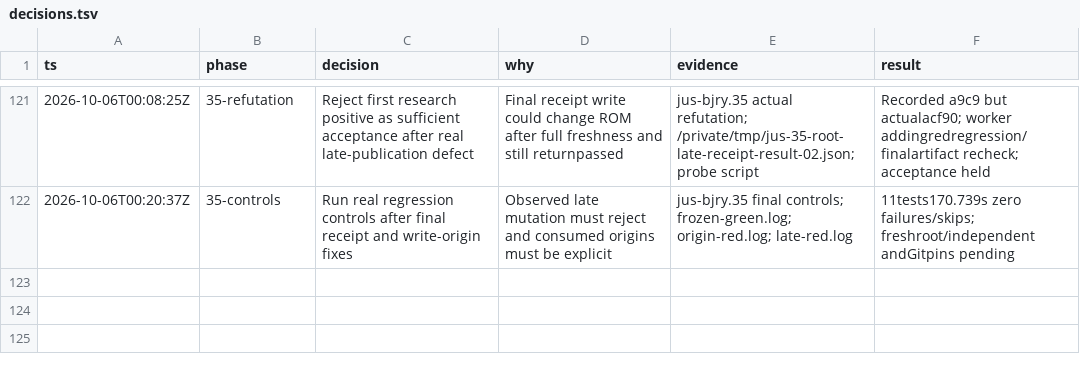
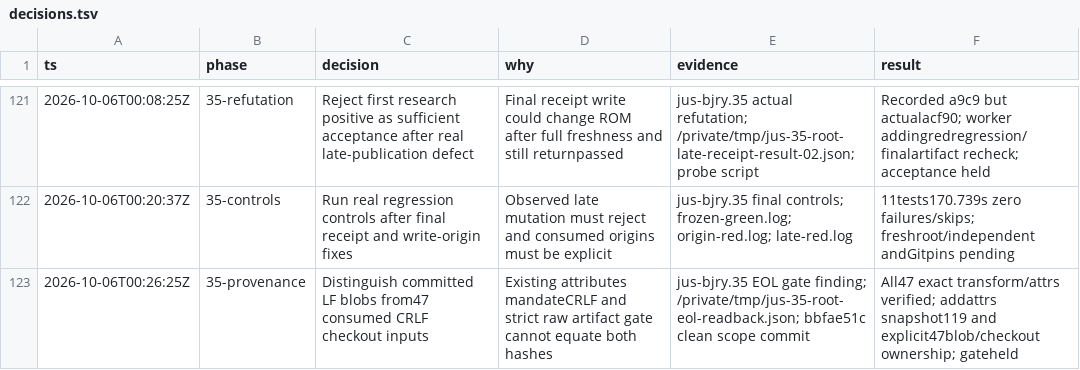
Before and after one commit to drj613/JUSDecomp, a TSV file: decomp/matching-notes/decisions.tsv, drawn as a sheet; only a part is shown, gaps mark what is left out; the diff names each change by its address in the sheet, - before the commit and + after, or states it on an @@ line.

Commit message:
Record actual Git checkout line-ending provenance gate

```diff
--- a/decomp/matching-notes/decisions.tsv
+++ b/decomp/matching-notes/decisions.tsv
+row 123: 2026-10-06T00:26:25Z | 35-provenance | Distinguish committed LF blobs from47 consumed CRLF checkout inputs | Existing attributes mandateCRLF and strict raw artifact gate cannot equate both hashes | jus-bjry.35 EOL gate finding; /private/tmp/jus-35-root-eol-readback.json; bbfae51c clean scope commit | All47 exact transform/attrs verified; addattrs snapshot119 and explicit47blob/checkout ownership; gateheld
```
